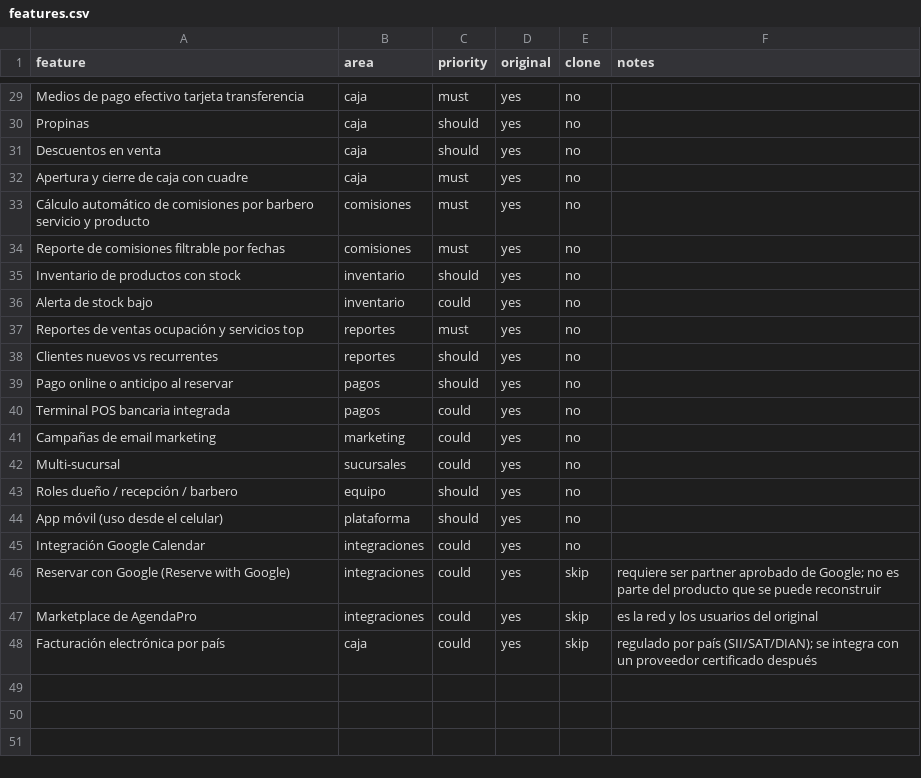
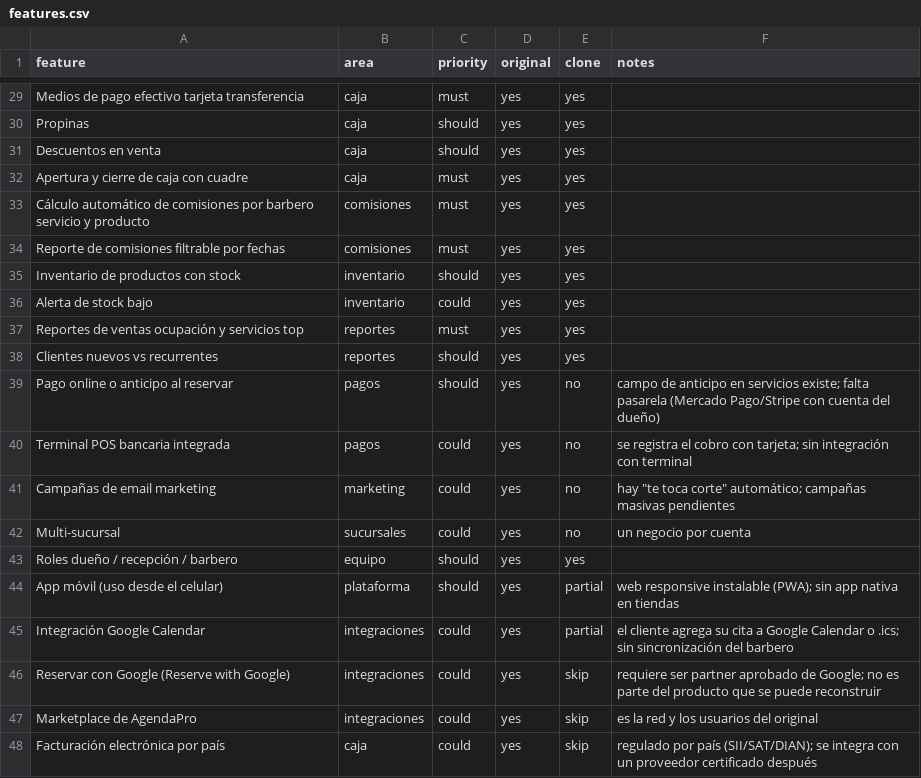
Before and after one commit to jordanalexanderp18-rgb/graphify, a CSV file: agenda-barberia/replica/features.csv, drawn as a sheet; only a part is shown, gaps mark what is left out; the diff covers the shown part only; the diff names each change by its address in the sheet, - before the commit and + after, or states it on an @@ line.

```diff
--- a/agenda-barberia/replica/features.csv
+++ b/agenda-barberia/replica/features.csv
-E29:E38 (clone): no
+E29:E38 (clone): yes
-F39 (notes): (empty)
+F39 (notes): campo de anticipo en servicios existe; falta pasarela (Mercado Pago/Stripe con cuenta del dueño)
-F40 (notes): (empty)
+F40 (notes): se registra el cobro con tarjeta; sin integración con terminal
-F41 (notes): (empty)
+F41 (notes): hay "te toca corte" automático; campañas masivas pendientes
-F42 (notes): (empty)
+F42 (notes): un negocio por cuenta
-E43 (clone): no
+E43 (clone): yes
-E44:E45 (clone): no
+E44:E45 (clone): partial
-F44 (notes): (empty)
+F44 (notes): web responsive instalable (PWA); sin app nativa en tiendas
-F45 (notes): (empty)
+F45 (notes): el cliente agrega su cita a Google Calendar o .ics; sin sincronización del barbero
```
Also changed, not shown: 31 edited cells elsewhere in this file, 42 other files.
